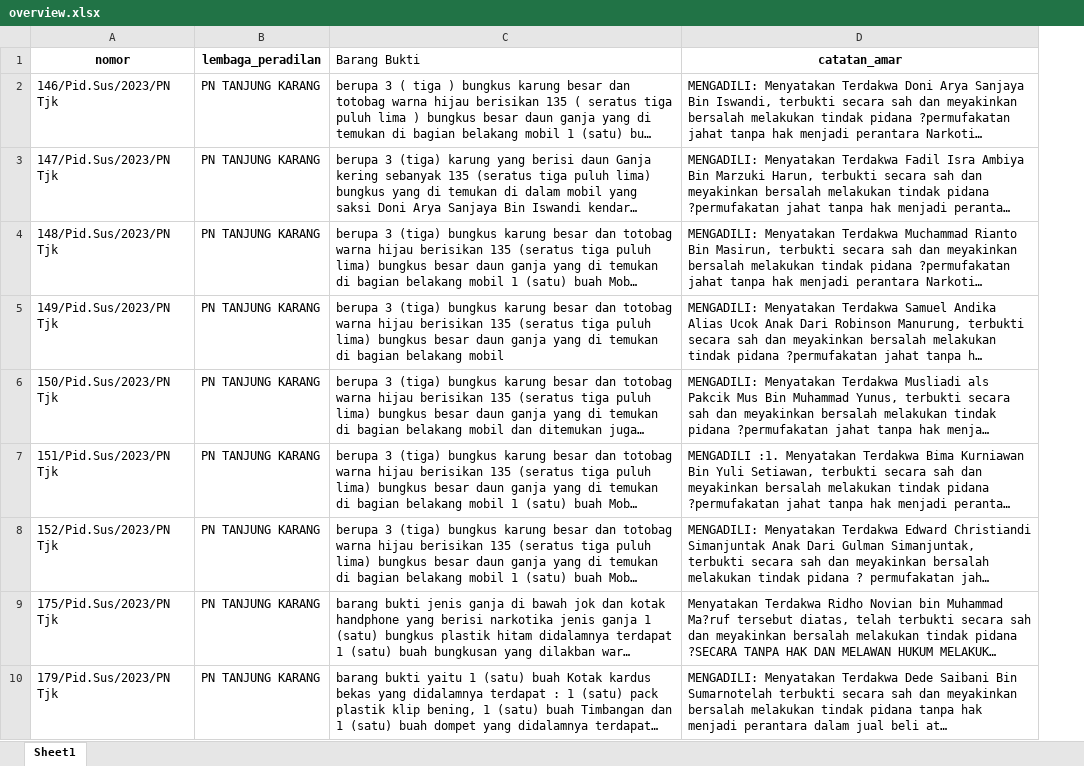
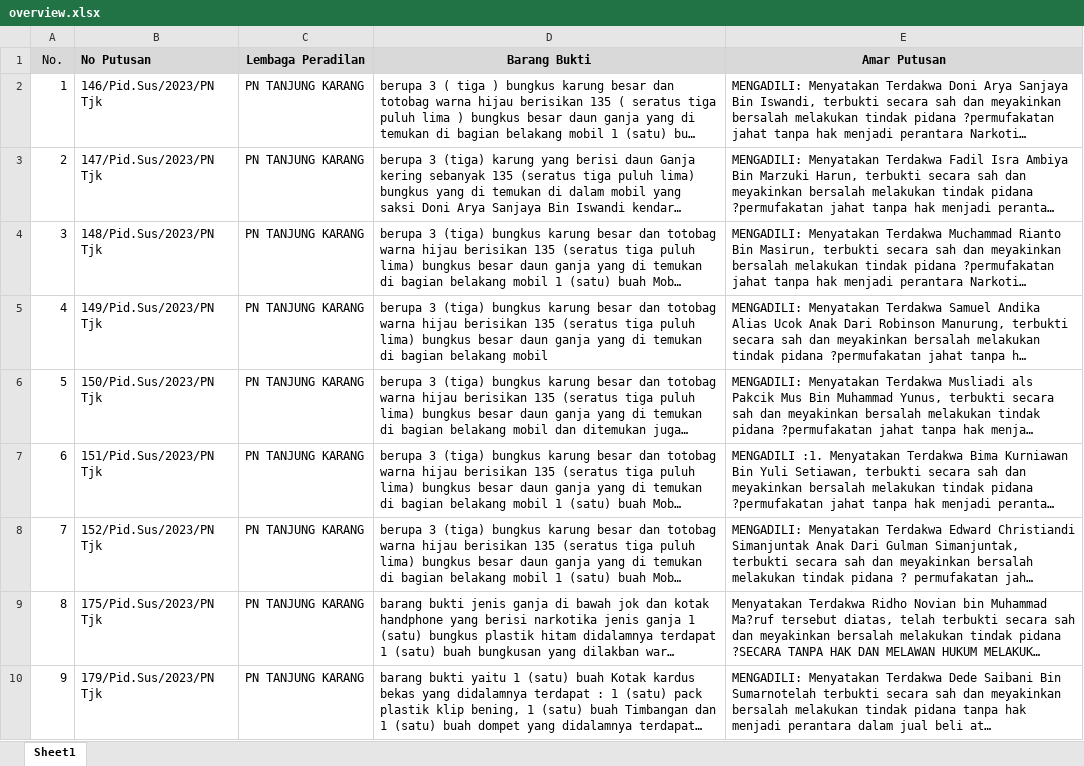
Before and after one commit to agusfahmi/Dataset-Narkotika_-321_332, an Excel workbook: Overview/overview.xlsx, sheet Sheet1, drawn as a sheet; only a part is shown; long unchanged cells end in …; values as stored, in another font and other column widths than the file's, no borders; removed rows and columns are numbered as before the commit, all else as after; the diff names each change by its address in the sheet, - before the commit and + after, or states it on an @@ line.

Commit message:
revisi readme dan xlsx

```diff
--- a/Overview/overview.xlsx (sheet Sheet1)
+++ b/Overview/overview.xlsx (sheet Sheet1)
+column A, rows 2-10: 1 | 2 | 3 | 4 | 5 | 6 | 7 | 8 | 9
-row 1: nomor | lembaga_peradilan | Barang Bukti | catatan_amar
+row 1: No. | No Putusan | Lembaga Peradilan | Barang Bukti | Amar Putusan
```
